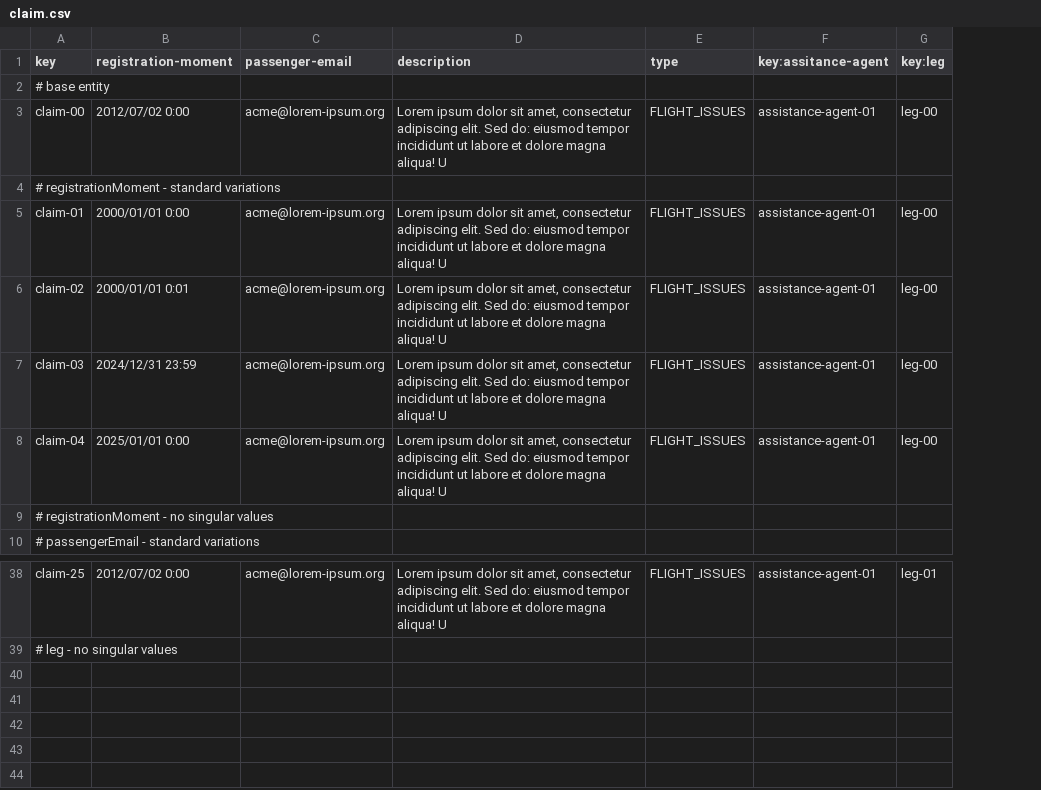
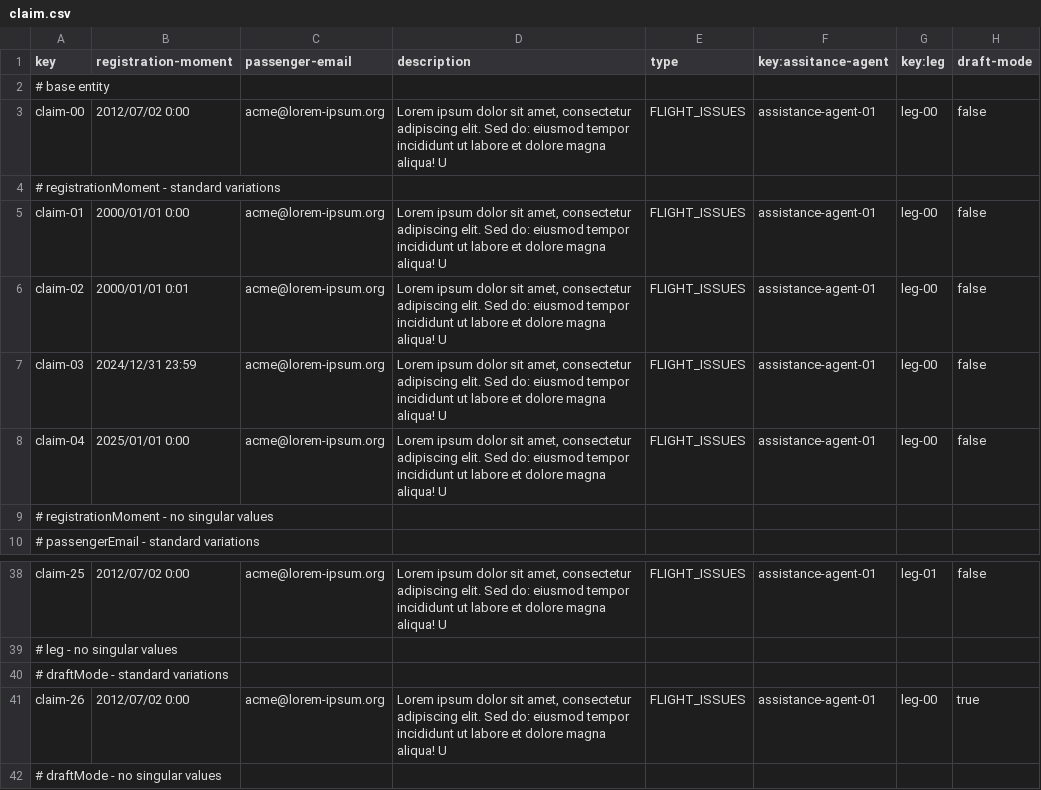
Before and after one commit to DP2-IIS-C1048/Acme-ANS-D, a CSV file: src/main/resources/WEB-INF/data/sample/claim.csv, drawn as a sheet; only a part is shown, gaps mark what is left out; the diff names each change by its address in the sheet, - before the commit and + after, or states it on an @@ line.

Commit message:
Show y List de Claims Hecho a medias

```diff
--- a/src/main/resources/WEB-INF/data/sample/claim.csv
+++ b/src/main/resources/WEB-INF/data/sample/claim.csv
+column H (draft-mode), rows 3-8: false |  | false | false | false | false; row 38: false
+row 40: # draftMode - standard variations
+row 41: claim-26 | 2012/07/02 0:00 | acme@lorem-ipsum.org | Lorem ipsum dolor sit amet, consectetur adipiscing elit. Sed do: eiusmod tempor incididunt ut labore et dolore magna aliqua! U | FLIGHT_ISSUES | assistance-agent-01 | leg-00 | true
+row 42: # draftMode - no singular values
```
Also changed, not shown: 11 other files.
